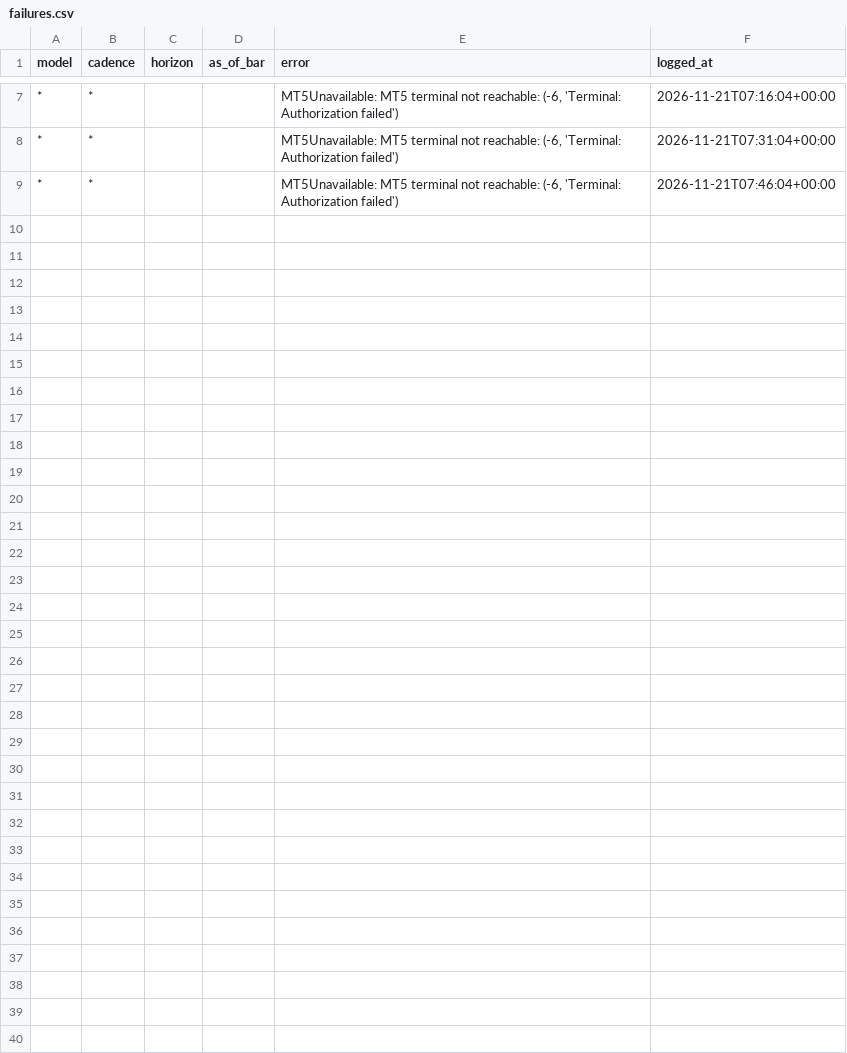
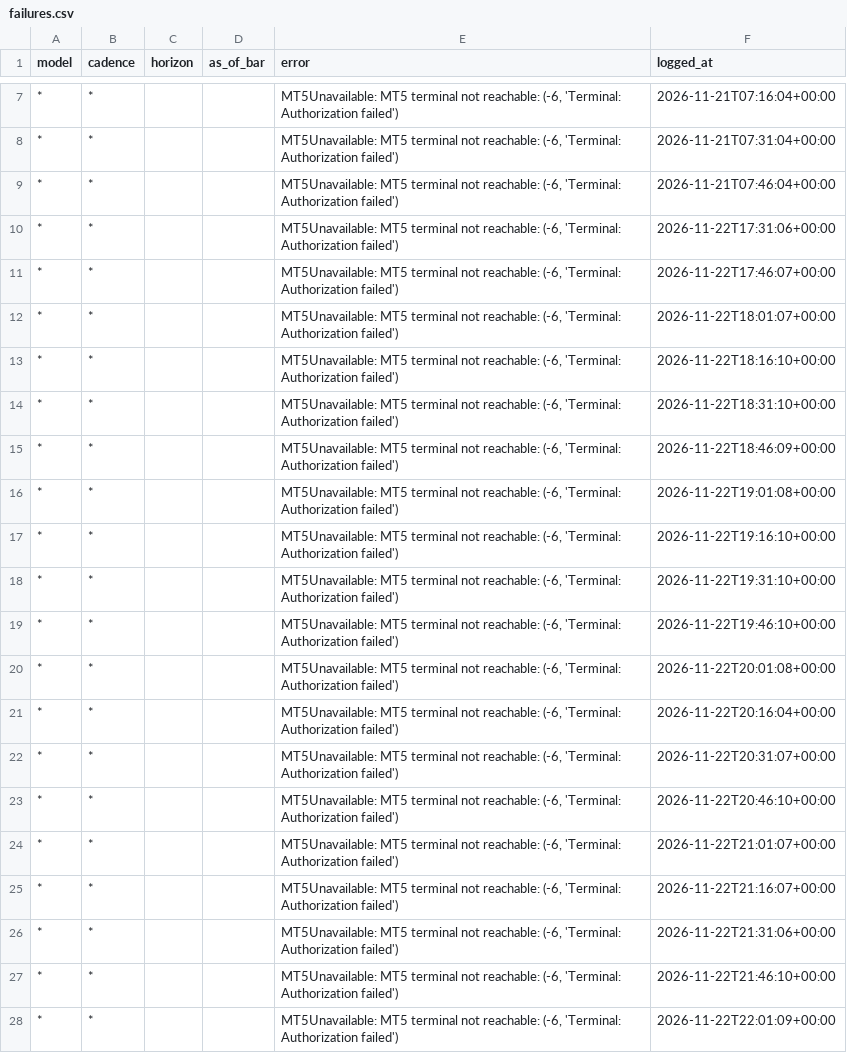
Before and after one commit to velizarMitov/EURUSD-prophet, a CSV file: results/forward_eval/failures.csv, drawn as a sheet; only a part is shown, gaps mark what is left out; the diff covers the shown part only.

```diff
--- a/results/forward_eval/failures.csv
+++ b/results/forward_eval/failures.csv
@@ -9 +9,20 @@ model,cadence,horizon,as_of_bar,error,logged_at
 *,*,,,"MT5Unavailable: MT5 terminal not reachable: (-6, 'Terminal: Authorization failed')",2026-11-21T07:46:04+00:00
+*,*,,,"MT5Unavailable: MT5 terminal not reachable: (-6, 'Terminal: Authorization failed')",2026-11-22T17:31:06+00:00
+*,*,,,"MT5Unavailable: MT5 terminal not reachable: (-6, 'Terminal: Authorization failed')",2026-11-22T17:46:07+00:00
+*,*,,,"MT5Unavailable: MT5 terminal not reachable: (-6, 'Terminal: Authorization failed')",2026-11-22T18:01:07+00:00
+*,*,,,"MT5Unavailable: MT5 terminal not reachable: (-6, 'Terminal: Authorization failed')",2026-11-22T18:16:10+00:00
+*,*,,,"MT5Unavailable: MT5 terminal not reachable: (-6, 'Terminal: Authorization failed')",2026-11-22T18:31:10+00:00
+*,*,,,"MT5Unavailable: MT5 terminal not reachable: (-6, 'Terminal: Authorization failed')",2026-11-22T18:46:09+00:00
+*,*,,,"MT5Unavailable: MT5 terminal not reachable: (-6, 'Terminal: Authorization failed')",2026-11-22T19:01:08+00:00
+*,*,,,"MT5Unavailable: MT5 terminal not reachable: (-6, 'Terminal: Authorization failed')",2026-11-22T19:16:10+00:00
+*,*,,,"MT5Unavailable: MT5 terminal not reachable: (-6, 'Terminal: Authorization failed')",2026-11-22T19:31:10+00:00
+*,*,,,"MT5Unavailable: MT5 terminal not reachable: (-6, 'Terminal: Authorization failed')",2026-11-22T19:46:10+00:00
+*,*,,,"MT5Unavailable: MT5 terminal not reachable: (-6, 'Terminal: Authorization failed')",2026-11-22T20:01:08+00:00
+*,*,,,"MT5Unavailable: MT5 terminal not reachable: (-6, 'Terminal: Authorization failed')",2026-11-22T20:16:04+00:00
+*,*,,,"MT5Unavailable: MT5 terminal not reachable: (-6, 'Terminal: Authorization failed')",2026-11-22T20:31:07+00:00
+*,*,,,"MT5Unavailable: MT5 terminal not reachable: (-6, 'Terminal: Authorization failed')",2026-11-22T20:46:10+00:00
+*,*,,,"MT5Unavailable: MT5 terminal not reachable: (-6, 'Terminal: Authorization failed')",2026-11-22T21:01:07+00:00
+*,*,,,"MT5Unavailable: MT5 terminal not reachable: (-6, 'Terminal: Authorization failed')",2026-11-22T21:16:07+00:00
+*,*,,,"MT5Unavailable: MT5 terminal not reachable: (-6, 'Terminal: Authorization failed')",2026-11-22T21:31:06+00:00
+*,*,,,"MT5Unavailable: MT5 terminal not reachable: (-6, 'Terminal: Authorization failed')",2026-11-22T21:46:10+00:00
+*,*,,,"MT5Unavailable: MT5 terminal not reachable: (-6, 'Terminal: Authorization failed')",2026-11-22T22:01:09+00:00
```
Also changed, not shown: 31 added rows elsewhere in this file, results/external_tsfm/forward/health.csv, results/fx_ny_orb/live/EURUSD_m15.csv, 32 other files.
